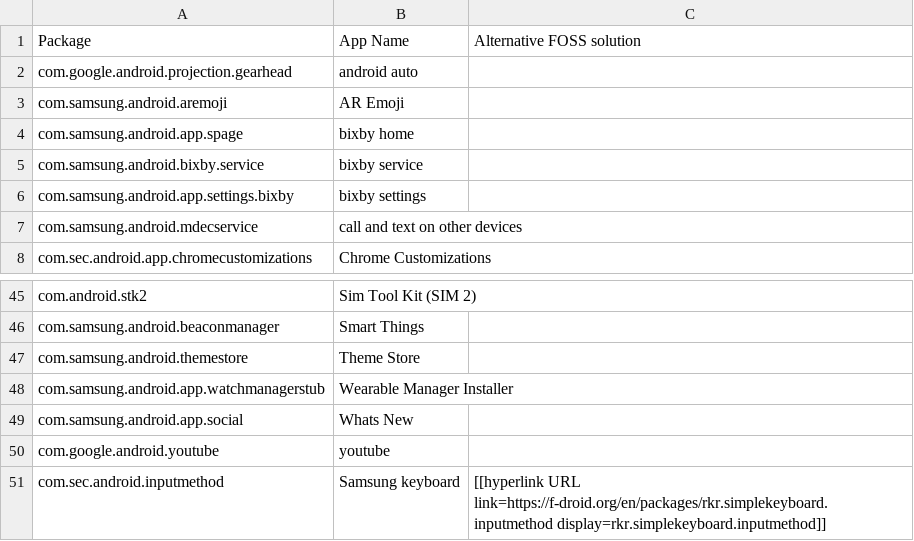
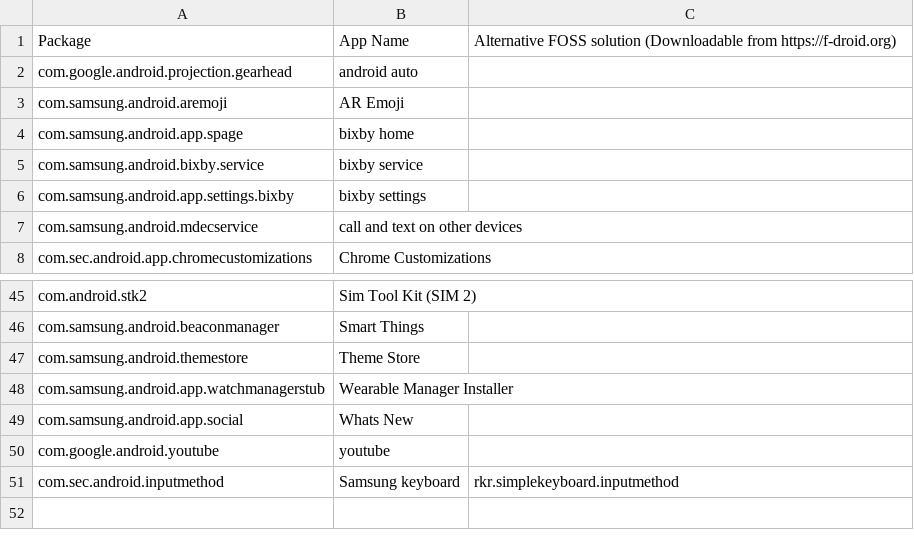
Before and after one commit to iamtalhaasghar/adb-hacks-to-remove-android-bloatware, a CSV file: uninstalled_packages.csv, drawn as a sheet; only a part is shown, gaps mark what is left out.

Commit message:
Update uninstalled_packages.csv

```diff
--- a/uninstalled_packages.csv
+++ b/uninstalled_packages.csv
@@ -1,2 +1,2 @@
-Package, App Name, Alternative FOSS solution
+Package, App Name, Alternative FOSS solution (Downloadable from https://f-droid.org)
 com.google.android.projection.gearhead,android auto,
@@ -50,2 +50,2 @@ com.samsung.android.app.social,Whats New,
 com.google.android.youtube,youtube,
-com.sec.android.inputmethod, Samsung keyboard,[[hyperlink URL link=https://f-droid.org/en/packages/rkr.simplekeyboard.inputmethod display=rkr.simplekeyboard.inputmethod]]
+com.sec.android.inputmethod, Samsung keyboard, rkr.simplekeyboard.inputmethod
```
